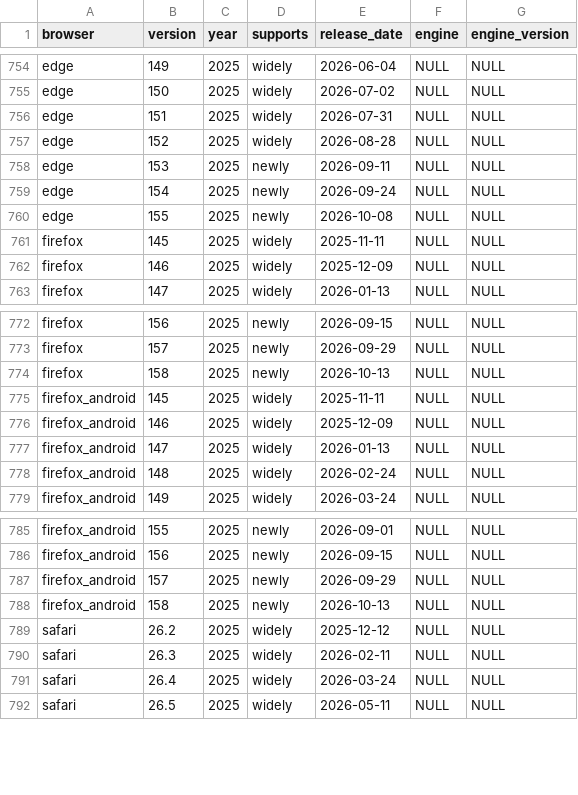
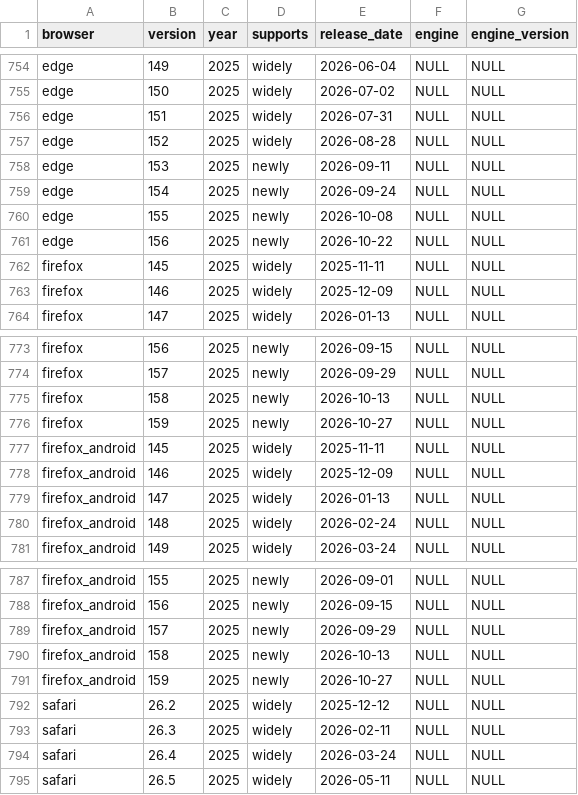
Before and after one commit to web-platform-dx/baseline-browser-mapping, a CSV file: static/all_versions_with_supports.csv, drawn as a sheet; only a part is shown, gaps mark what is left out; the diff names each change by its address in the sheet, - before the commit and + after, or states it on an @@ line.

```diff
--- a/static/all_versions_with_supports.csv
+++ b/static/all_versions_with_supports.csv
+row 761: edge | 156 | 2025 | newly | 2026-10-22 | NULL | NULL
+row 776: firefox | 159 | 2025 | newly | 2026-10-27 | NULL | NULL
+row 791: firefox_android | 159 | 2025 | newly | 2026-10-27 | NULL | NULL
```
Also changed, not shown: static/all_versions.csv, static/with_downstream/all_versions.csv, 9 other files.
